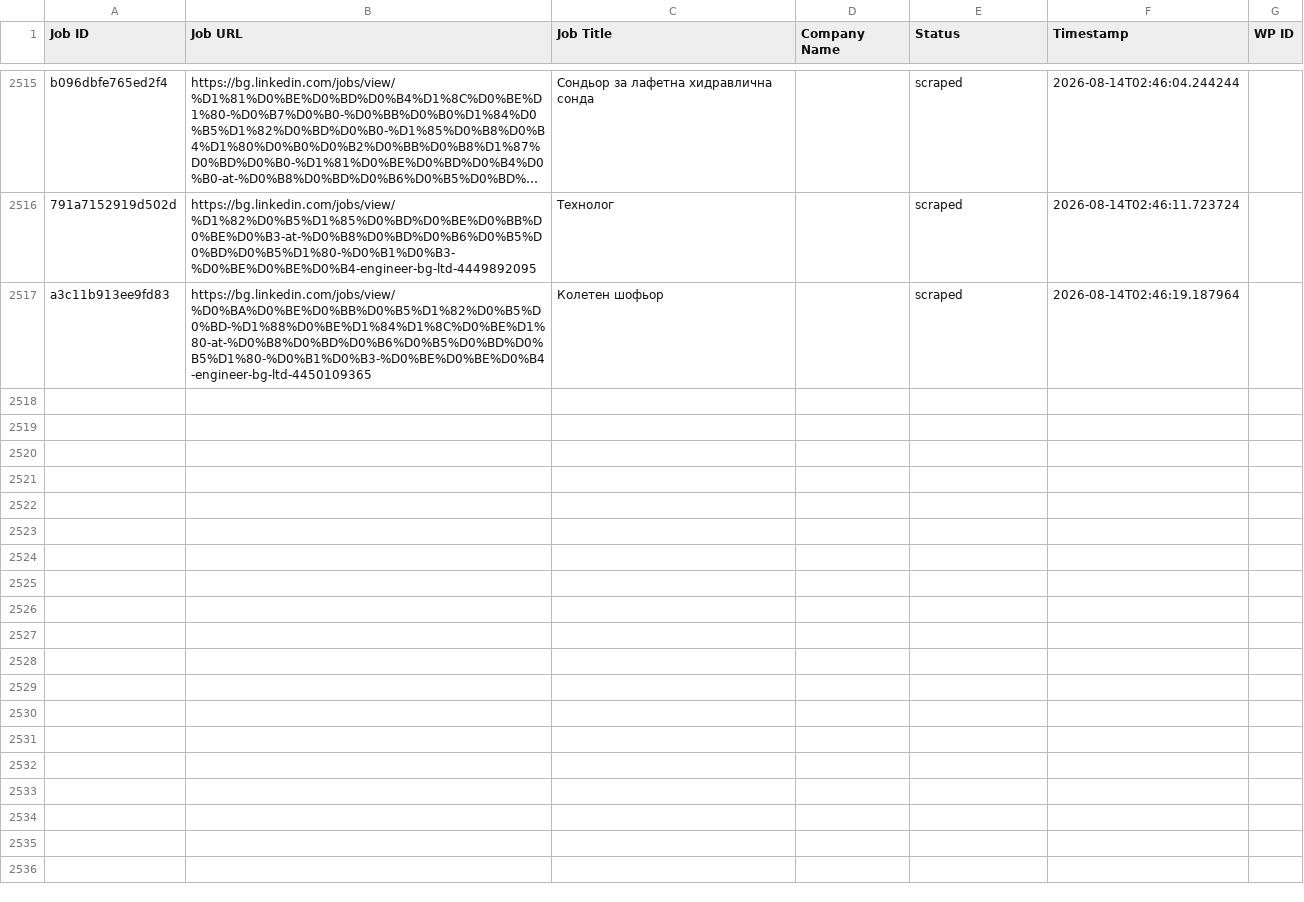
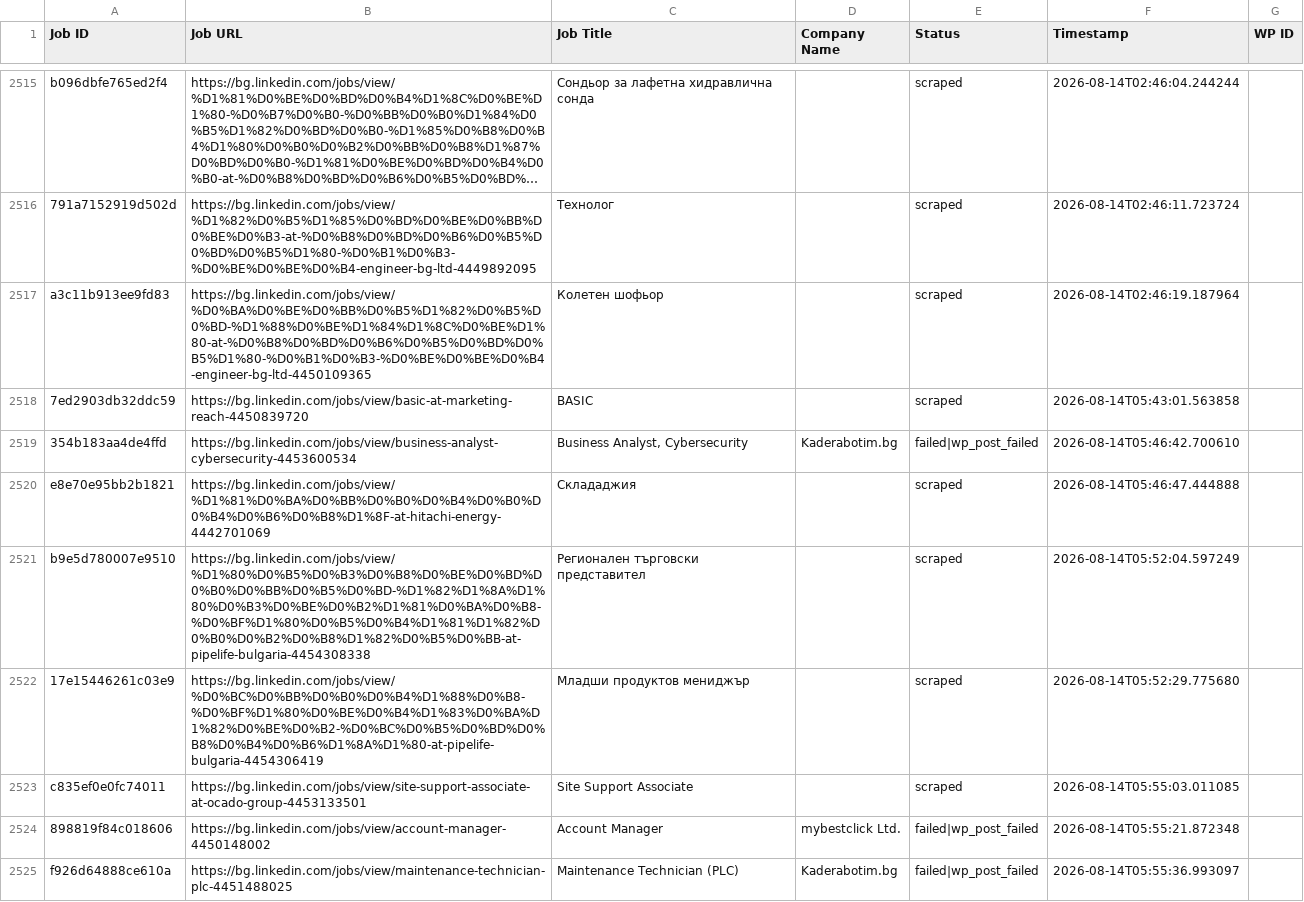
Before and after one commit to vindoky/bg, a CSV file: processed_jobs.csv, drawn as a sheet; only a part is shown, gaps mark what is left out; long unchanged cells end in …; the diff covers the shown part only; the diff names each change by its address in the sheet, - before the commit and + after, or states it on an @@ line.

```diff
--- a/processed_jobs.csv
+++ b/processed_jobs.csv
+row 2518: 7ed2903db32ddc59 | https://bg.linkedin.com/jobs/view/basic-at-marketing-reach-4450839720 | BASIC |  | scraped | 2026-08-14T05:43:01.563858
+row 2519: 354b183aa4de4ffd | https://bg.linkedin.com/jobs/view/business-analyst-cybersecurity-4453600534 | Business Analyst, Cybersecurity | Kaderabotim.bg | failed|wp_post_failed | 2026-08-14T05:46:42.700610
+row 2520: e8e70e95bb2b1821 | https://bg.linkedin.com/jobs/view/%D1%81%D0%BA%D0%BB%D0%B0%D0%B4%D0%B0%D0%B4%D0%B6%D0%B8%D1%8F-at-hitachi-energy-4442701069 | Склададжия |  | scraped | 2026-08-14T05:46:47.444888
+row 2521: b9e5d780007e9510 | https://bg.linkedin.com/jobs/view/%D1%80%D0%B5%D0%B3%D0%B8%D0%BE%D0%BD%D0%B0%D0%BB%D0%B5%D0%BD-%D1%82%D1%8A%D1%80%D0%B3%D0%BE%D0%B2%D1%81%D0%BA%D0%B8-%D0%BF%D1%80%D0%B5%D0%B4%D1%81%D1%82%D0%B0%D0%B2%D0%B8%D1%82%D0%B5%D0%BB-at-pipelife-bulgaria-4454308338 | Регионален търговски представител |  | scraped | 2026-08-14T05:52:04.597249
+row 2522: 17e15446261c03e9 | https://bg.linkedin.com/jobs/view/%D0%BC%D0%BB%D0%B0%D0%B4%D1%88%D0%B8-%D0%BF%D1%80%D0%BE%D0%B4%D1%83%D0%BA%D1%82%D0%BE%D0%B2-%D0%BC%D0%B5%D0%BD%D0%B8%D0%B4%D0%B6%D1%8A%D1%80-at-pipelife-bulgaria-4454306419 | Младши продуктов мениджър |  | scraped | 2026-08-14T05:52:29.775680
+row 2523: c835ef0e0fc74011 | https://bg.linkedin.com/jobs/view/site-support-associate-at-ocado-group-4453133501 | Site Support Associate |  | scraped | 2026-08-14T05:55:03.011085
+row 2524: 898819f84c018606 | https://bg.linkedin.com/jobs/view/account-manager-4450148002 | Account Manager | mybestclick Ltd. | failed|wp_post_failed | 2026-08-14T05:55:21.872348
+row 2525: f926d64888ce610a | https://bg.linkedin.com/jobs/view/maintenance-technician-plc-4451488025 | Maintenance Technician (PLC) | Kaderabotim.bg | failed|wp_post_failed | 2026-08-14T05:55:36.993097
```
Also changed, not shown: 8 added rows elsewhere in this file.
